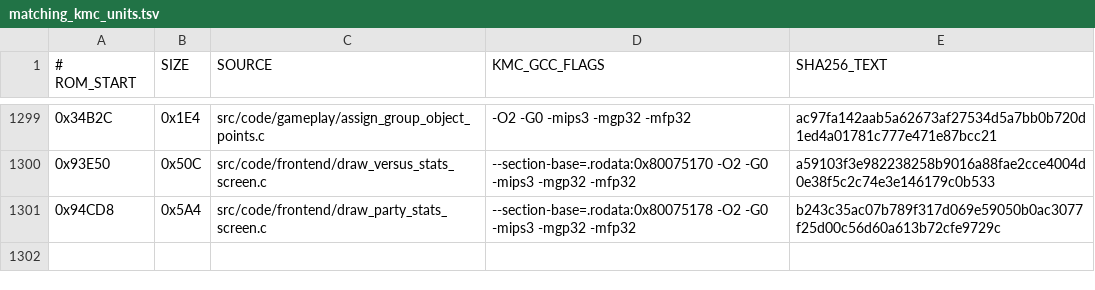
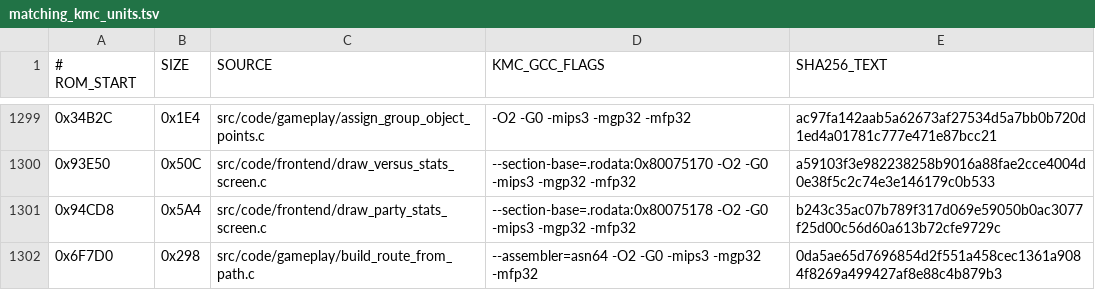
Before and after one commit to TheGh0stShip/BattleTanx, a TSV file: config/us/matching_kmc_units.tsv, drawn as a sheet; only a part is shown, gaps mark what is left out.

Commit message:
Recover path route reconstruction

```diff
--- a/config/us/matching_kmc_units.tsv
+++ b/config/us/matching_kmc_units.tsv
@@ -1301 +1301,2 @@
 0x94CD8	0x5A4	src/code/frontend/draw_party_stats_screen.c	--section-base=.rodata:0x80075178 -O2 -G0 -mips3 -mgp32 -mfp32	b243c35ac07b789f317d069e59050b0ac3077f25d00c56d60a613b72cfe9729c
+0x6F7D0	0x298	src/code/gameplay/build_route_from_path.c	--assembler=asn64 -O2 -G0 -mips3 -mgp32 -mfp32	0da5ae65d7696854d2f551a458cec1361a9084f8269a499427af8e88c4b879b3
```
Also changed, not shown: 7 other files.
